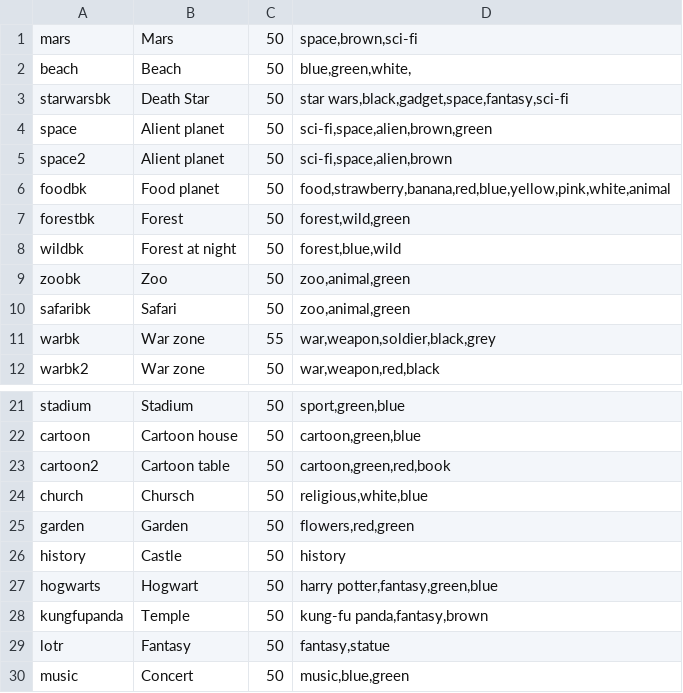
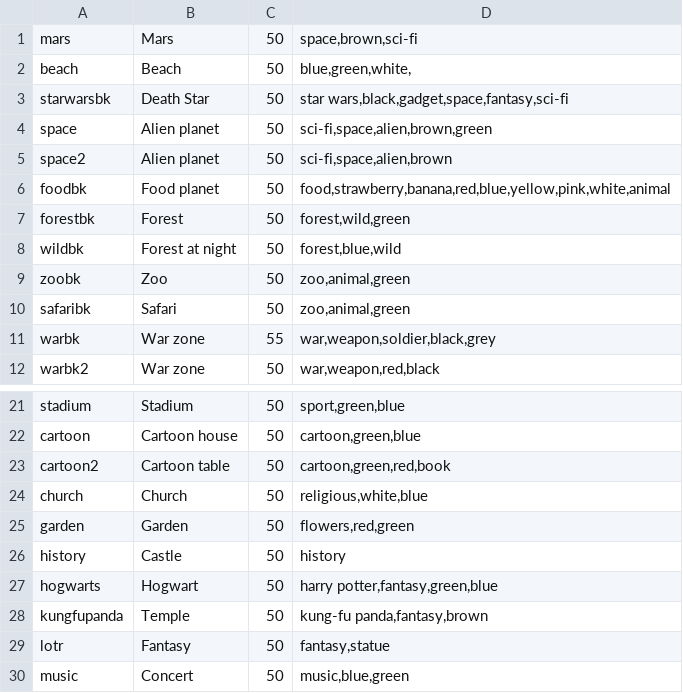
Before and after one commit to jscott1989/public-access-2, a CSV file: Assets/Resources/Backdrops.csv, drawn as a sheet; only a part is shown, gaps mark what is left out.

Commit message:
Fixed spelling mistakes in backdrop.csv file

```diff
--- a/Assets/Resources/Backdrops.csv
+++ b/Assets/Resources/Backdrops.csv
@@ -3,4 +3,4 @@ beach,Beach,50,"blue,green,white,"
 starwarsbk,Death Star,50,"star wars,black,gadget,space,fantasy,sci-fi"
-space,Alient planet,50,"sci-fi,space,alien,brown,green"
-space2,Alient planet,50,"sci-fi,space,alien,brown"
+space,Alien planet,50,"sci-fi,space,alien,brown,green"
+space2,Alien planet,50,"sci-fi,space,alien,brown"
 foodbk,Food planet,50,"food,strawberry,banana,red,blue,yellow,pink,white,animal"
@@ -23,3 +23,3 @@ cartoon,Cartoon house,50,"cartoon,green,blue"
 cartoon2,Cartoon table,50,"cartoon,green,red,book"
-church,Chursch,50,"religious,white,blue"
+church,Church,50,"religious,white,blue"
 garden,Garden,50,"flowers,red,green"
```
